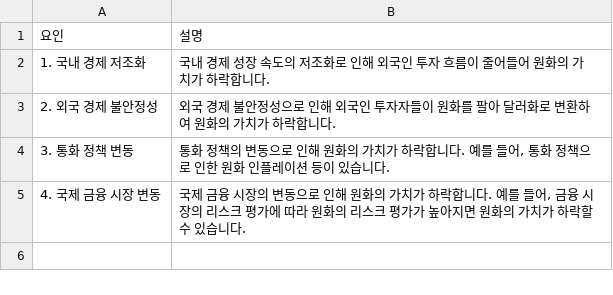
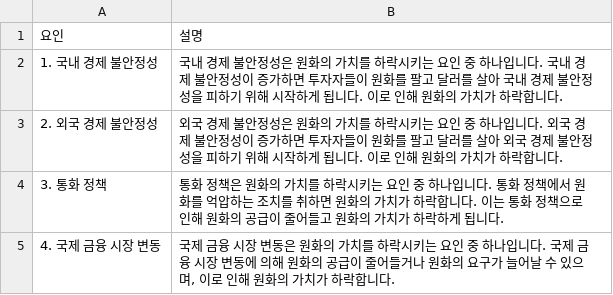
Before and after one commit to samiblog/zerothon_1, a CSV file: 원화_약세_요인.csv, drawn as a sheet.

```diff
--- a/원화_약세_요인.csv
+++ b/원화_약세_요인.csv
@@ -1,5 +1,5 @@
 요인,설명
- 1. 국내 경제 저조화 , 국내 경제 성장 속도의 저조화로 인해 외국인 투자 흐름이 줄어들어 원화의 가치가 하락합니다.
- 2. 외국 경제 불안정성 , 외국 경제 불안정성으로 인해 외국인 투자자들이 원화를 팔아 달러화로 변환하여 원화의 가치가 하락합니다.
- 3. 통화 정책 변동 ," 통화 정책의 변동으로 인해 원화의 가치가 하락합니다. 예를 들어, 통화 정책으로 인한 원화 인플레이션 등이 있습니다. "
- 4. 국제 금융 시장 변동 ," 국제 금융 시장의 변동으로 인해 원화의 가치가 하락합니다. 예를 들어, 금융 시장의 리스크 평가에 따라 원화의 리스크 평가가 높아지면 원화의 가치가 하락할 수 있습니다. "
+ 1. 국내 경제 불안정성 , 국내 경제 불안정성은 원화의 가치를 하락시키는 요인 중 하나입니다. 국내 경제 불안정성이 증가하면 투자자들이 원화를 팔고 달러를 살아 국내 경제 불안정성을 피하기 위해 시작하게 됩니다. 이로 인해 원화의 가치가 하락합니다.
+ 2. 외국 경제 불안정성 , 외국 경제 불안정성은 원화의 가치를 하락시키는 요인 중 하나입니다. 외국 경제 불안정성이 증가하면 투자자들이 원화를 팔고 달러를 살아 외국 경제 불안정성을 피하기 위해 시작하게 됩니다. 이로 인해 원화의 가치가 하락합니다.
+ 3. 통화 정책 , 통화 정책은 원화의 가치를 하락시키는 요인 중 하나입니다. 통화 정책에서 원화를 억압하는 조치를 취하면 원화의 가치가 하락합니다. 이는 통화 정책으로 인해 원화의 공급이 줄어들고 원화의 가치가 하락하게 됩니다.
+ 4. 국제 금융 시장 변동 ," 국제 금융 시장 변동은 원화의 가치를 하락시키는 요인 중 하나입니다. 국제 금융 시장 변동에 의해 원화의 공급이 줄어들거나 원화의 요구가 늘어날 수 있으며, 이로 인해 원화의 가치가 하락합니다. "
```
Also changed, not shown: 원화_강세_요인.csv, 6 other files.
